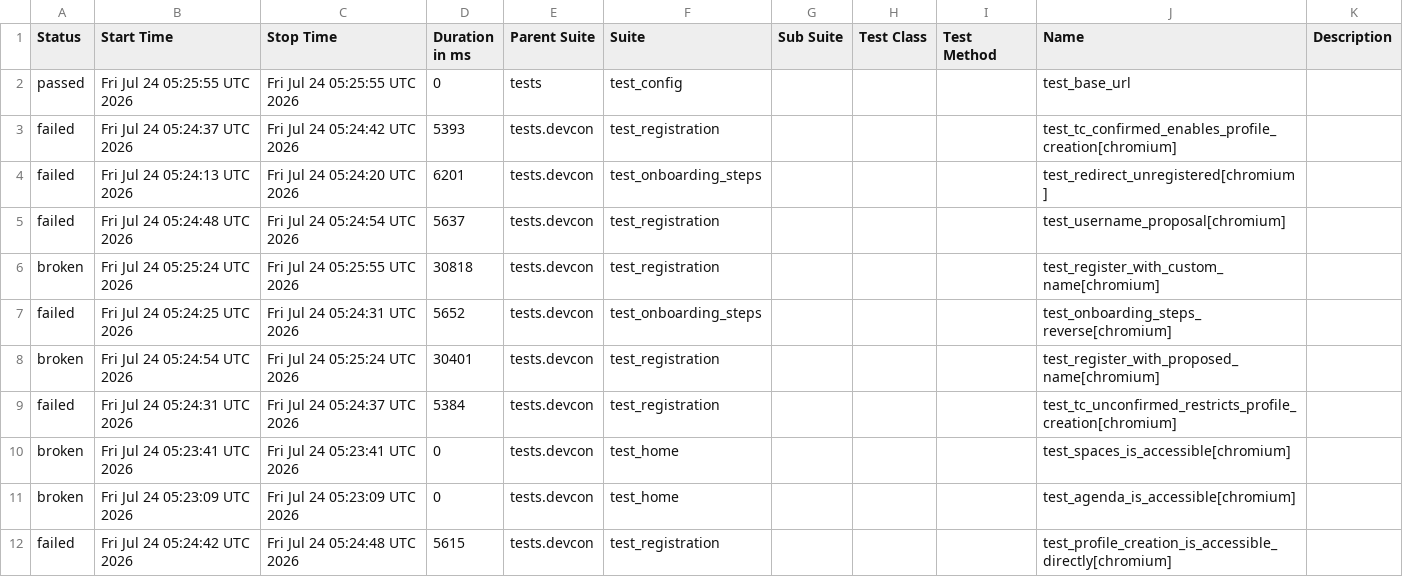
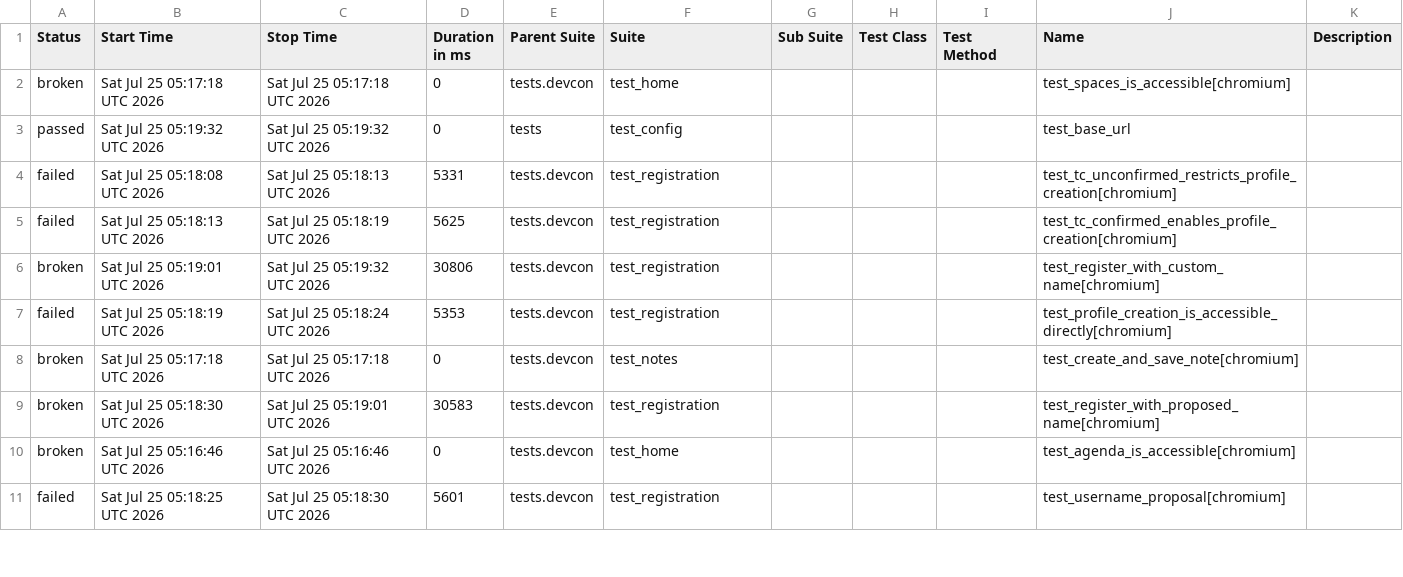
Before and after one commit to andrea-055/devcon_smoke_test, a CSV file: ETH.limo/data/suites.csv, drawn as a sheet; only a part is shown; the diff covers the shown part only.

```diff
--- a/ETH.limo/data/suites.csv
+++ b/ETH.limo/data/suites.csv
@@ -1,12 +1,11 @@
 "Status","Start Time","Stop Time","Duration in ms","Parent Suite","Suite","Sub Suite","Test Class","Test Method","Name","Description"
-"passed","Fri Jul 24 05:25:55 UTC 2026","Fri Jul 24 05:25:55 UTC 2026","0","tests","test_config","","","","test_base_url",""
-"failed","Fri Jul 24 05:24:37 UTC 2026","Fri Jul 24 05:24:42 UTC 2026","5393","tests.devcon","test_registration","","","","test_tc_confirmed_enables_profile_creation[chromium]",""
-"failed","Fri Jul 24 05:24:13 UTC 2026","Fri Jul 24 05:24:20 UTC 2026","6201","tests.devcon","test_onboarding_steps","","","","test_redirect_unregistered[chromium]",""
-"failed","Fri Jul 24 05:24:48 UTC 2026","Fri Jul 24 05:24:54 UTC 2026","5637","tests.devcon","test_registration","","","","test_username_proposal[chromium]",""
-"broken","Fri Jul 24 05:25:24 UTC 2026","Fri Jul 24 05:25:55 UTC 2026","30818","tests.devcon","test_registration","","","","test_register_with_custom_name[chromium]",""
-"failed","Fri Jul 24 05:24:25 UTC 2026","Fri Jul 24 05:24:31 UTC 2026","5652","tests.devcon","test_onboarding_steps","","","","test_onboarding_steps_reverse[chromium]",""
-"broken","Fri Jul 24 05:24:54 UTC 2026","Fri Jul 24 05:25:24 UTC 2026","30401","tests.devcon","test_registration","","","","test_register_with_proposed_name[chromium]",""
-"failed","Fri Jul 24 05:24:31 UTC 2026","Fri Jul 24 05:24:37 UTC 2026","5384","tests.devcon","test_registration","","","","test_tc_unconfirmed_restricts_profile_creation[chromium]",""
-"broken","Fri Jul 24 05:23:41 UTC 2026","Fri Jul 24 05:23:41 UTC 2026","0","tests.devcon","test_home","","","","test_spaces_is_accessible[chromium]",""
-"broken","Fri Jul 24 05:23:09 UTC 2026","Fri Jul 24 05:23:09 UTC 2026","0","tests.devcon","test_home","","","","test_agenda_is_accessible[chromium]",""
-"failed","Fri Jul 24 05:24:42 UTC 2026","Fri Jul 24 05:24:48 UTC 2026","5615","tests.devcon","test_registration","","","","test_profile_creation_is_accessible_directly[chromium]",""
+"broken","Sat Jul 25 05:17:18 UTC 2026","Sat Jul 25 05:17:18 UTC 2026","0","tests.devcon","test_home","","","","test_spaces_is_accessible[chromium]",""
+"passed","Sat Jul 25 05:19:32 UTC 2026","Sat Jul 25 05:19:32 UTC 2026","0","tests","test_config","","","","test_base_url",""
+"failed","Sat Jul 25 05:18:08 UTC 2026","Sat Jul 25 05:18:13 UTC 2026","5331","tests.devcon","test_registration","","","","test_tc_unconfirmed_restricts_profile_creation[chromium]",""
+"failed","Sat Jul 25 05:18:13 UTC 2026","Sat Jul 25 05:18:19 UTC 2026","5625","tests.devcon","test_registration","","","","test_tc_confirmed_enables_profile_creation[chromium]",""
+"broken","Sat Jul 25 05:19:01 UTC 2026","Sat Jul 25 05:19:32 UTC 2026","30806","tests.devcon","test_registration","","","","test_register_with_custom_name[chromium]",""
+"failed","Sat Jul 25 05:18:19 UTC 2026","Sat Jul 25 05:18:24 UTC 2026","5353","tests.devcon","test_registration","","","","test_profile_creation_is_accessible_directly[chromium]",""
+"broken","Sat Jul 25 05:17:18 UTC 2026","Sat Jul 25 05:17:18 UTC 2026","0","tests.devcon","test_notes","","","","test_create_and_save_note[chromium]",""
+"broken","Sat Jul 25 05:18:30 UTC 2026","Sat Jul 25 05:19:01 UTC 2026","30583","tests.devcon","test_registration","","","","test_register_with_proposed_name[chromium]",""
+"broken","Sat Jul 25 05:16:46 UTC 2026","Sat Jul 25 05:16:46 UTC 2026","0","tests.devcon","test_home","","","","test_agenda_is_accessible[chromium]",""
+"failed","Sat Jul 25 05:18:25 UTC 2026","Sat Jul 25 05:18:30 UTC 2026","5601","tests.devcon","test_registration","","","","test_username_proposal[chromium]",""
```
Also changed, not shown: 2 added rows, 1 removed row and 7 edited cells elsewhere in this file, 54 other files.
